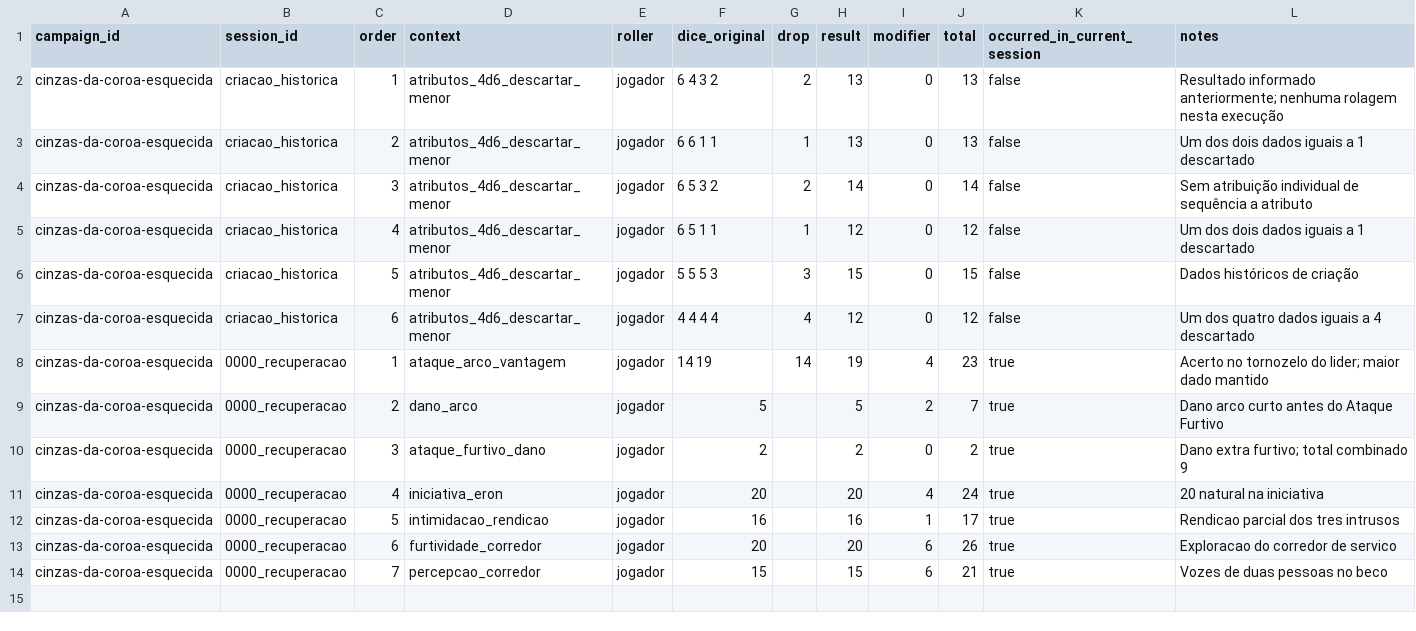
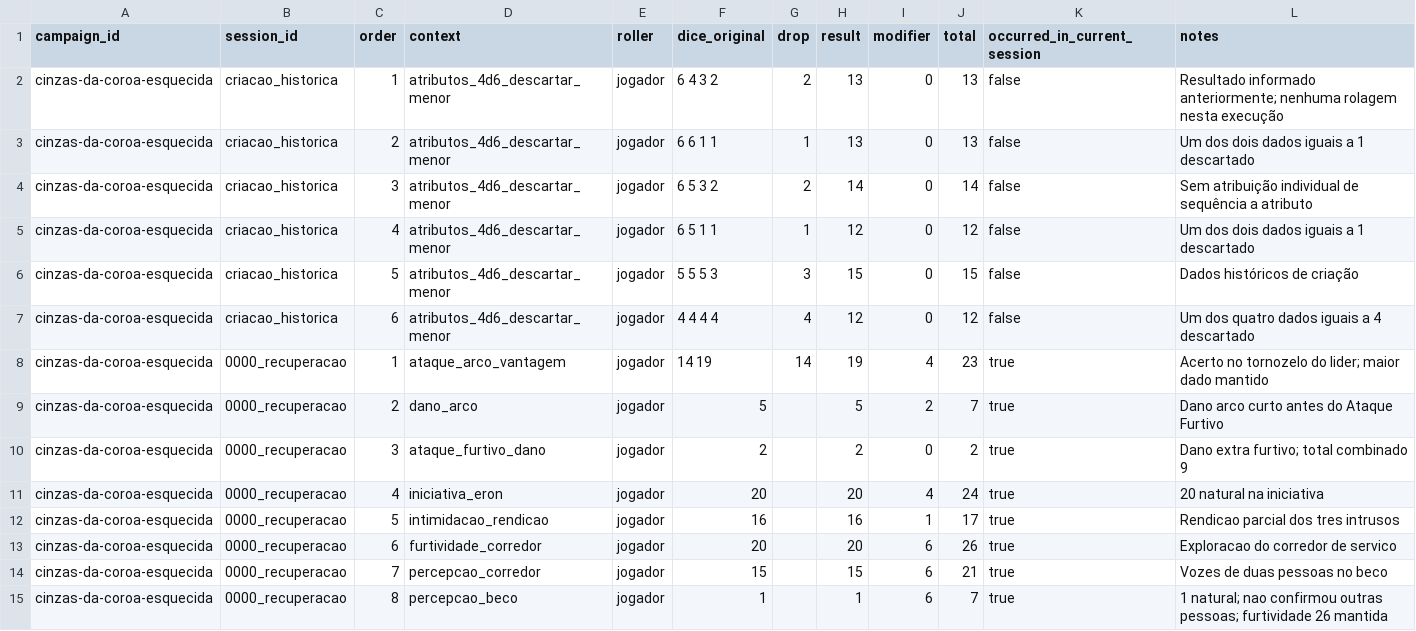
Before and after one commit to lucasonofresantos-ux/dnd-campanha, a CSV file: campaigns/cinzas-da-coroa-esquecida/dice/ROLL_LOG.csv, drawn as a sheet.

Commit message:
Registrar Percepcao 1 natural total 7 no beco

```diff
--- a/campaigns/cinzas-da-coroa-esquecida/dice/ROLL_LOG.csv
+++ b/campaigns/cinzas-da-coroa-esquecida/dice/ROLL_LOG.csv
@@ -14 +14,2 @@ cinzas-da-coroa-esquecida,0000_recuperacao,6,furtividade_corredor,jogador,20,,20
 cinzas-da-coroa-esquecida,0000_recuperacao,7,percepcao_corredor,jogador,15,,15,6,21,true,"Vozes de duas pessoas no beco"
+cinzas-da-coroa-esquecida,0000_recuperacao,8,percepcao_beco,jogador,1,,1,6,7,true,"1 natural; nao confirmou outras pessoas; furtividade 26 mantida"
```
